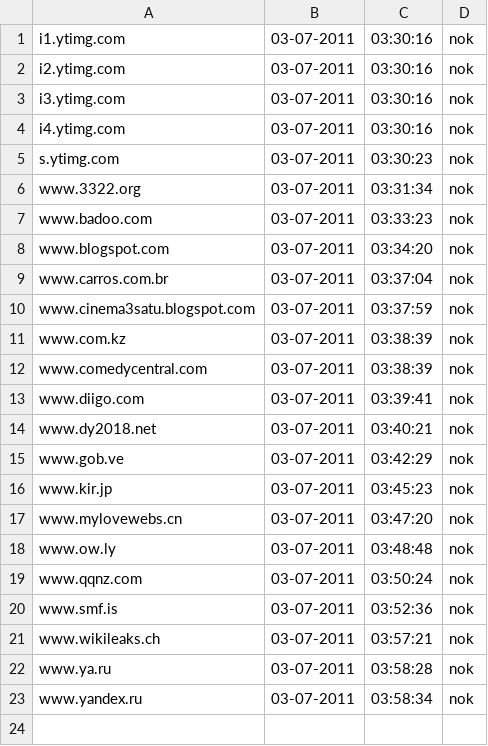
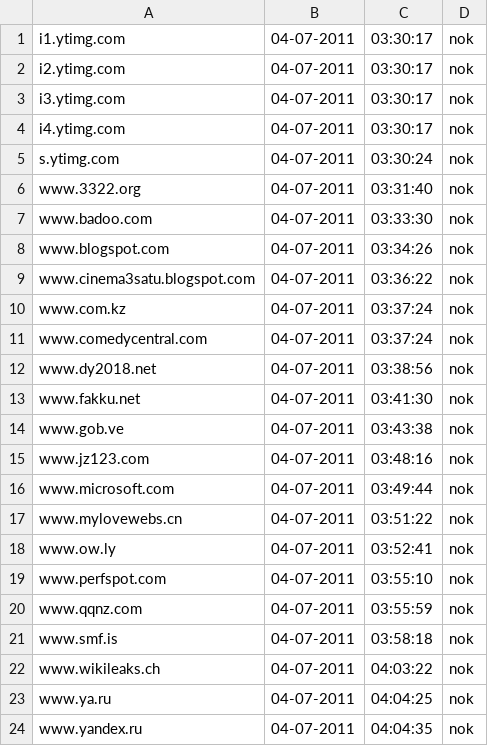
Before and after one commit to Tuinslak/GFW-URL-checker, a CSV file: testResults/nl/results_nok.csv, drawn as a sheet.

```diff
--- a/testResults/nl/results_nok.csv
+++ b/testResults/nl/results_nok.csv
@@ -1,23 +1,24 @@
-i1.ytimg.com,03-07-2011,03:30:16,nok
-i2.ytimg.com,03-07-2011,03:30:16,nok
-i3.ytimg.com,03-07-2011,03:30:16,nok
-i4.ytimg.com,03-07-2011,03:30:16,nok
-s.ytimg.com,03-07-2011,03:30:23,nok
-www.3322.org,03-07-2011,03:31:34,nok
-www.badoo.com,03-07-2011,03:33:23,nok
-www.blogspot.com,03-07-2011,03:34:20,nok
-www.carros.com.br,03-07-2011,03:37:04,nok
-www.cinema3satu.blogspot.com,03-07-2011,03:37:59,nok
-www.com.kz,03-07-2011,03:38:39,nok
-www.comedycentral.com,03-07-2011,03:38:39,nok
-www.diigo.com,03-07-2011,03:39:41,nok
-www.dy2018.net,03-07-2011,03:40:21,nok
-www.gob.ve,03-07-2011,03:42:29,nok
-www.kir.jp,03-07-2011,03:45:23,nok
-www.mylovewebs.cn,03-07-2011,03:47:20,nok
-www.ow.ly,03-07-2011,03:48:48,nok
-www.qqnz.com,03-07-2011,03:50:24,nok
-www.smf.is,03-07-2011,03:52:36,nok
-www.wikileaks.ch,03-07-2011,03:57:21,nok
-www.ya.ru,03-07-2011,03:58:28,nok
-www.yandex.ru,03-07-2011,03:58:34,nok
+i1.ytimg.com,04-07-2011,03:30:17,nok
+i2.ytimg.com,04-07-2011,03:30:17,nok
+i3.ytimg.com,04-07-2011,03:30:17,nok
+i4.ytimg.com,04-07-2011,03:30:17,nok
+s.ytimg.com,04-07-2011,03:30:24,nok
+www.3322.org,04-07-2011,03:31:40,nok
+www.badoo.com,04-07-2011,03:33:30,nok
+www.blogspot.com,04-07-2011,03:34:26,nok
+www.cinema3satu.blogspot.com,04-07-2011,03:36:22,nok
+www.com.kz,04-07-2011,03:37:24,nok
+www.comedycentral.com,04-07-2011,03:37:24,nok
+www.dy2018.net,04-07-2011,03:38:56,nok
+www.fakku.net,04-07-2011,03:41:30,nok
+www.gob.ve,04-07-2011,03:43:38,nok
+www.jz123.com,04-07-2011,03:48:16,nok
+www.microsoft.com,04-07-2011,03:49:44,nok
+www.mylovewebs.cn,04-07-2011,03:51:22,nok
+www.ow.ly,04-07-2011,03:52:41,nok
+www.perfspot.com,04-07-2011,03:55:10,nok
+www.qqnz.com,04-07-2011,03:55:59,nok
+www.smf.is,04-07-2011,03:58:18,nok
+www.wikileaks.ch,04-07-2011,04:03:22,nok
+www.ya.ru,04-07-2011,04:04:25,nok
+www.yandex.ru,04-07-2011,04:04:35,nok
```
Also changed, not shown: testResults/nl/results.csv, testResults/nl/results_ok.csv.
